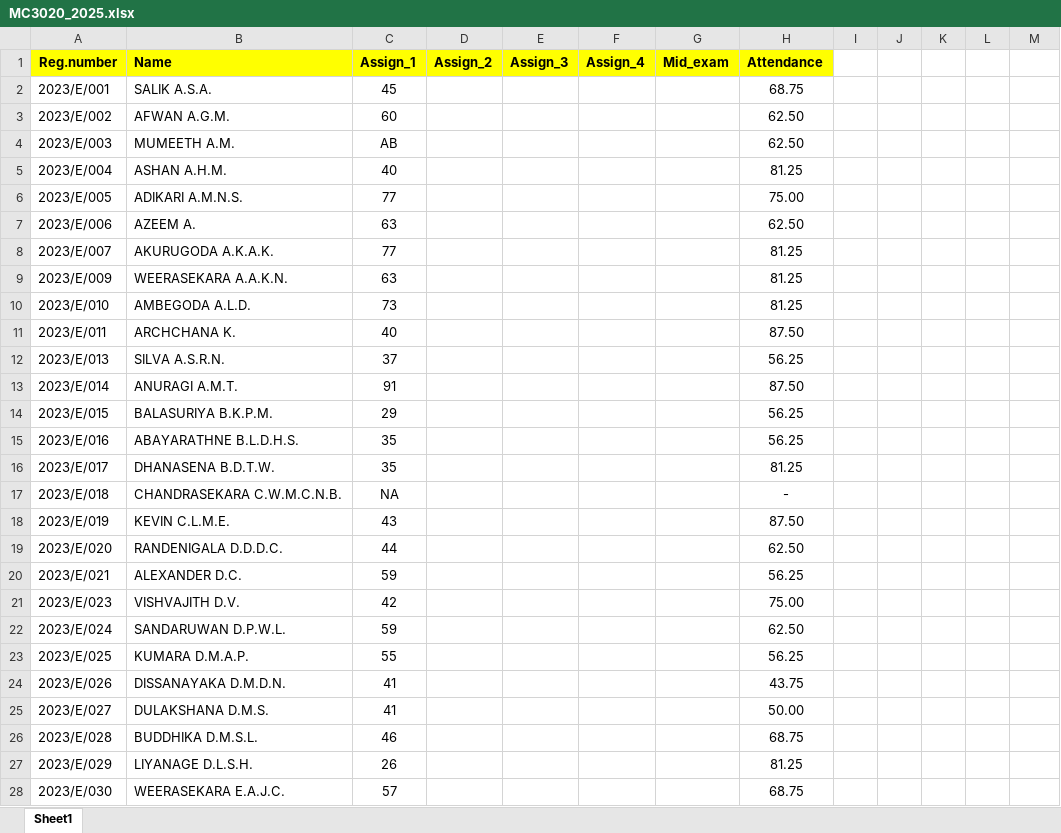
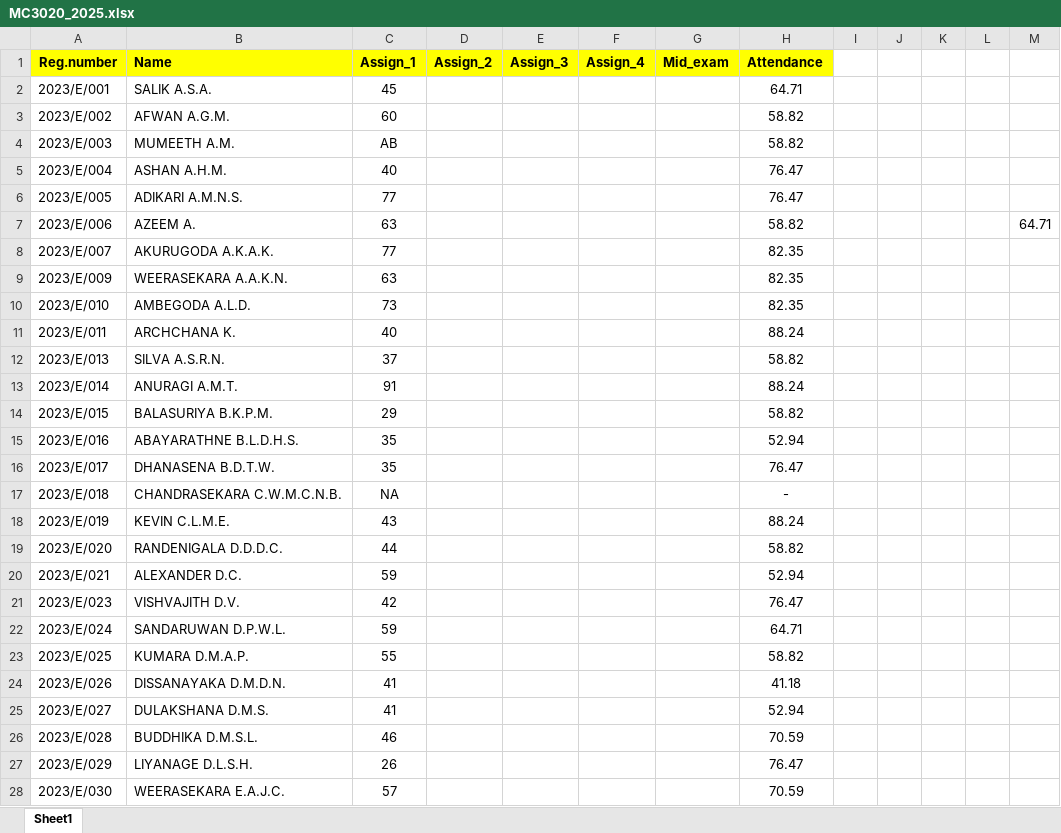
Before and after one commit to IDSFoE/MC3020_Attendance, an Excel workbook: MC3020_2025.xlsx, sheet Sheet1, drawn as a sheet; only a part is shown; values as stored, in another font and other column widths than the file's, no borders; the diff covers the shown part only; the diff names each change by its address in the sheet, - before the commit and + after, or states it on an @@ line.

Commit message:
Update MC3020_2025.xlsx

```diff
--- a/MC3020_2025.xlsx (sheet Sheet1)
+++ b/MC3020_2025.xlsx (sheet Sheet1)
-H2 (Attendance): 68.75
+H2 (Attendance): 64.71
-H3:H4 (Attendance): 62.50
+H3:H4 (Attendance): 58.82
-H5 (Attendance): 81.25
+H5 (Attendance): 76.47
-H6 (Attendance): 75.00
+H6 (Attendance): 76.47
-H7 (Attendance): 62.50
+H7 (Attendance): 58.82
-M7: (empty)
+M7: 64.71
-H8:H10 (Attendance): 81.25
+H8:H10 (Attendance): 82.35
-H11 (Attendance): 87.50
+H11 (Attendance): 88.24
-H12 (Attendance): 56.25
+H12 (Attendance): 58.82
-H13 (Attendance): 87.50
+H13 (Attendance): 88.24
-H14 (Attendance): 56.25
+H14 (Attendance): 58.82
-H15 (Attendance): 56.25
+H15 (Attendance): 52.94
-H16 (Attendance): 81.25
+H16 (Attendance): 76.47
-H18 (Attendance): 87.50
+H18 (Attendance): 88.24
-H19 (Attendance): 62.50
+H19 (Attendance): 58.82
-H20 (Attendance): 56.25
+H20 (Attendance): 52.94
-H21 (Attendance): 75.00
+H21 (Attendance): 76.47
-H22 (Attendance): 62.50
+H22 (Attendance): 64.71
-H23 (Attendance): 56.25
+H23 (Attendance): 58.82
-H24 (Attendance): 43.75
+H24 (Attendance): 41.18
-H25 (Attendance): 50.00
+H25 (Attendance): 52.94
-H26 (Attendance): 68.75
+H26 (Attendance): 70.59
-H27 (Attendance): 81.25
+H27 (Attendance): 76.47
-H28 (Attendance): 68.75
+H28 (Attendance): 70.59
```
Also changed, not shown: 166 edited cells elsewhere in this sheet.
